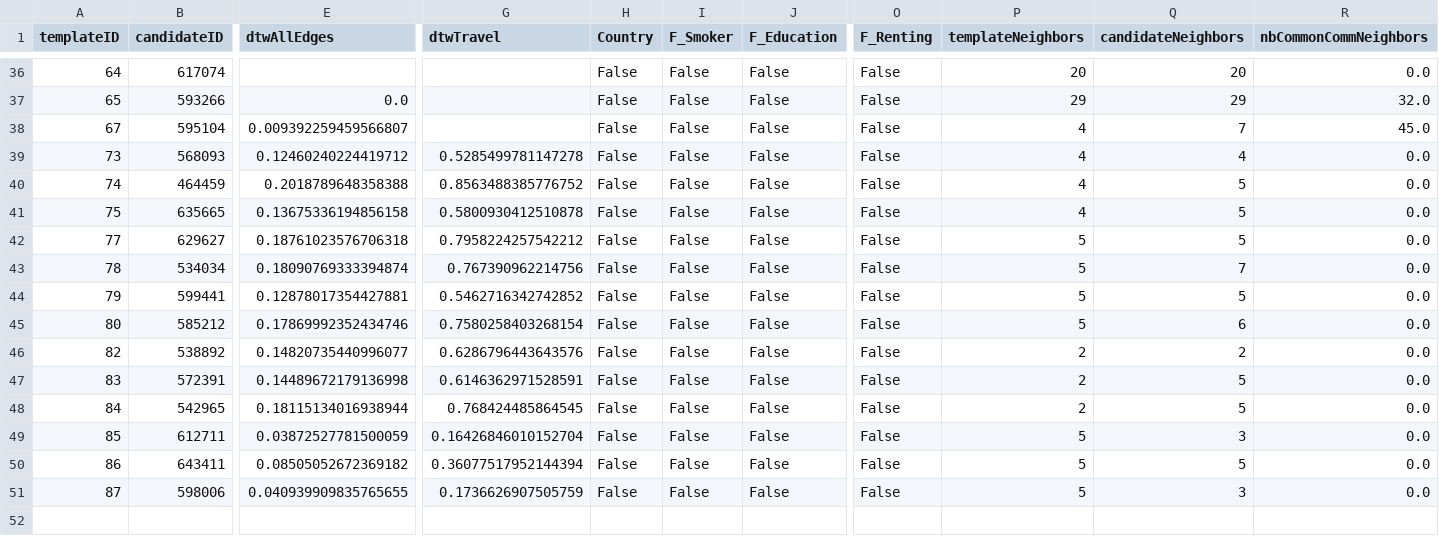
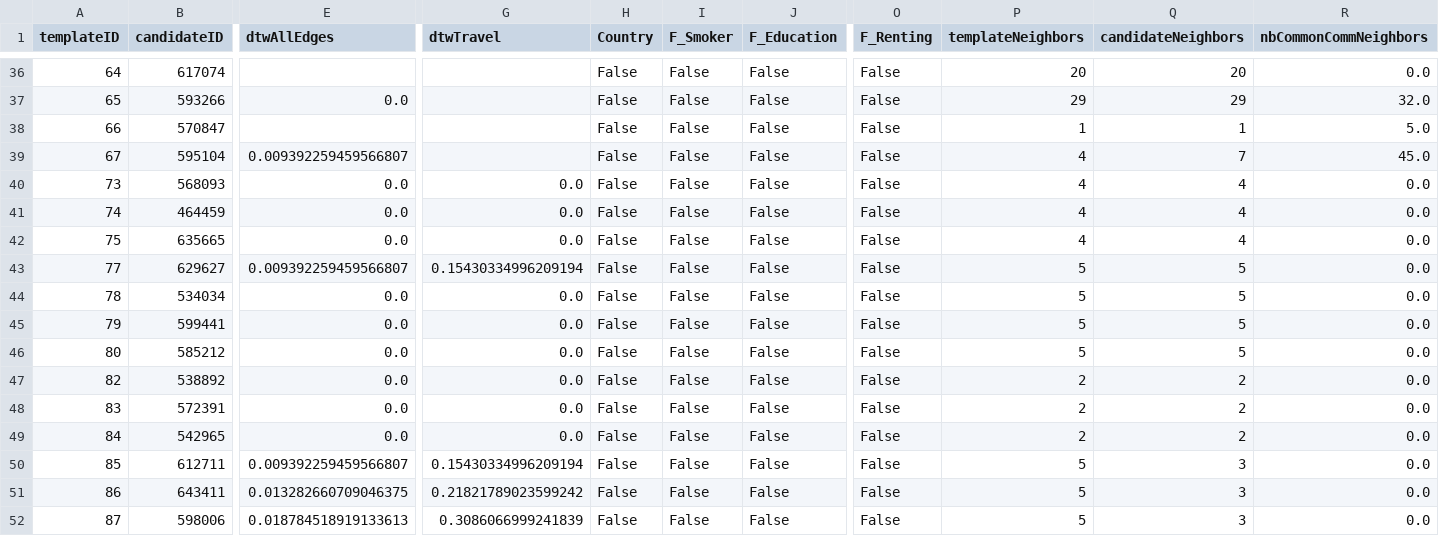
Before and after one commit to gaellericher/vast-challenge-2020-mc1, a CSV file: AVIZ-Tovanich-MC1/person-pairing-view/data/best/pairing.csv, drawn as a sheet; only a part is shown, gaps mark what is left out; addresses are those after the commit; rows hold the shown columns only; the diff covers the shown part only; the diff names each change by its address in the sheet, - before the commit and + after, or states it on an @@ line.

```diff
--- a/AVIZ-Tovanich-MC1/person-pairing-view/data/best/pairing.csv
+++ b/AVIZ-Tovanich-MC1/person-pairing-view/data/best/pairing.csv
+row 38: 66 | 570847 |  |  | False | False | False | False | 1 | 1 | 5.0
-E40 (dtwAllEdges): 0.12460240224419712
+E40 (dtwAllEdges): 0.0
-G40 (dtwTravel): 0.5285499781147278
+G40 (dtwTravel): 0.0
-E41 (dtwAllEdges): 0.2018789648358388
+E41 (dtwAllEdges): 0.0
-G41 (dtwTravel): 0.8563488385776752
+G41 (dtwTravel): 0.0
-Q41:Q42 (candidateNeighbors): 5
+Q41:Q42 (candidateNeighbors): 4
-E42 (dtwAllEdges): 0.13675336194856158
+E42 (dtwAllEdges): 0.0
-G42 (dtwTravel): 0.5800930412510878
+G42 (dtwTravel): 0.0
-E43 (dtwAllEdges): 0.18761023576706318
+E43 (dtwAllEdges): 0.009392259459566807
-G43 (dtwTravel): 0.7958224257542212
+G43 (dtwTravel): 0.15430334996209194
-E44 (dtwAllEdges): 0.18090769333394874
+E44 (dtwAllEdges): 0.0
-G44 (dtwTravel): 0.767390962214756
+G44 (dtwTravel): 0.0
-Q44 (candidateNeighbors): 7
+Q44 (candidateNeighbors): 5
-E45 (dtwAllEdges): 0.12878017354427881
+E45 (dtwAllEdges): 0.0
-G45 (dtwTravel): 0.5462716342742852
+G45 (dtwTravel): 0.0
-E46 (dtwAllEdges): 0.17869992352434746
+E46 (dtwAllEdges): 0.0
-G46 (dtwTravel): 0.7580258403268154
+G46 (dtwTravel): 0.0
-Q46 (candidateNeighbors): 6
+Q46 (candidateNeighbors): 5
-E47 (dtwAllEdges): 0.14820735440996077
+E47 (dtwAllEdges): 0.0
-G47 (dtwTravel): 0.6286796443643576
+G47 (dtwTravel): 0.0
-E48 (dtwAllEdges): 0.14489672179136998
+E48 (dtwAllEdges): 0.0
-G48 (dtwTravel): 0.6146362971528591
+G48 (dtwTravel): 0.0
-Q48:Q49 (candidateNeighbors): 5
+Q48:Q49 (candidateNeighbors): 2
-E49 (dtwAllEdges): 0.18115134016938944
+E49 (dtwAllEdges): 0.0
-G49 (dtwTravel): 0.768424485864545
+G49 (dtwTravel): 0.0
-E50 (dtwAllEdges): 0.03872527781500059
+E50 (dtwAllEdges): 0.009392259459566807
-G50 (dtwTravel): 0.16426846010152704
+G50 (dtwTravel): 0.15430334996209194
-E51 (dtwAllEdges): 0.08505052672369182
+E51 (dtwAllEdges): 0.013282660709046375
-G51 (dtwTravel): 0.36077517952144394
+G51 (dtwTravel): 0.21821789023599242
-Q51 (candidateNeighbors): 5
+Q51 (candidateNeighbors): 3
-E52 (dtwAllEdges): 0.040939909835765655
+E52 (dtwAllEdges): 0.018784518919133613
-G52 (dtwTravel): 0.1736626907505759
+G52 (dtwTravel): 0.3086066999241839
```
Also changed, not shown: 12 edited cells elsewhere in this file, AVIZ-Tovanich-MC1/person-pairing-view/data/best/candidate_nodes.csv, AVIZ-Tovanich-MC1/person-pairing-view/data/candidates/pairing_demographicsCosine_Graph1.csv, 48 other files.
